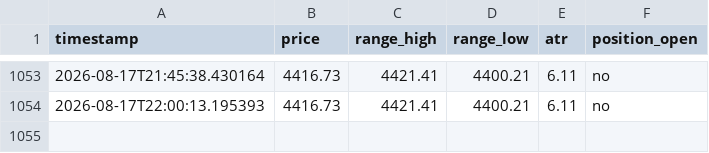
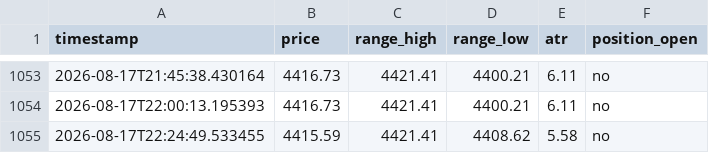
Before and after one commit to d34thm4tch/somethinggold2, a CSV file: breakout_bot_heartbeat.csv, drawn as a sheet; only a part is shown, gaps mark what is left out; the diff names each change by its address in the sheet, - before the commit and + after, or states it on an @@ line.

Commit message:
Update breakout bot logs [skip ci]

```diff
--- a/breakout_bot_heartbeat.csv
+++ b/breakout_bot_heartbeat.csv
+row 1055: 2026-08-17T22:24:49.533455 | 4415.59 | 4421.41 | 4408.62 | 5.58 | no
```
